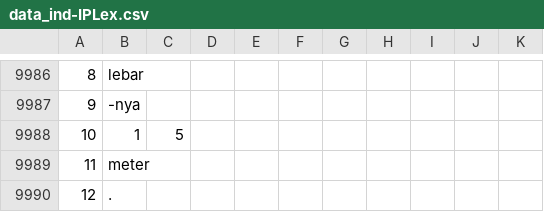
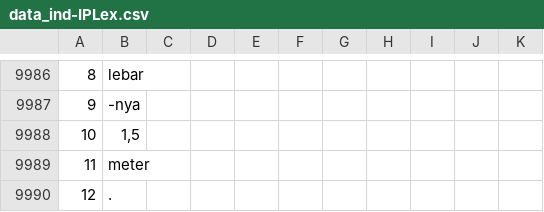
Before and after one commit to matbahasa/TALPCo, a CSV file: data_ind-IPLex.csv, drawn as a sheet; only a part is shown, gaps mark what is left out.

Commit message:
Update data_ind-IPLex.csv

```diff
--- a/data_ind-IPLex.csv
+++ b/data_ind-IPLex.csv
@@ -9992,3 +9992,3 @@
 9,-nya,,,,,,,,,
-10,1,5,,,,,,,,,
+10,"1,5",,,,,,,,,
 11,meter,,,,,,,,,
```
